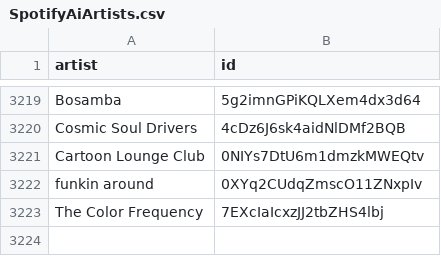
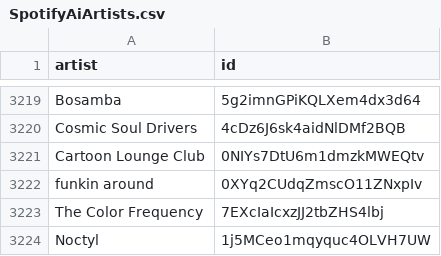
Before and after one commit to BenediktBahl/spotify-ai-blocker, a CSV file: SpotifyAiArtists.csv, drawn as a sheet; only a part is shown, gaps mark what is left out; the diff names each change by its address in the sheet, - before the commit and + after, or states it on an @@ line.

```diff
--- a/SpotifyAiArtists.csv
+++ b/SpotifyAiArtists.csv
+row 3224: Noctyl | 1j5MCeo1mqyquc4OLVH7UW
```
